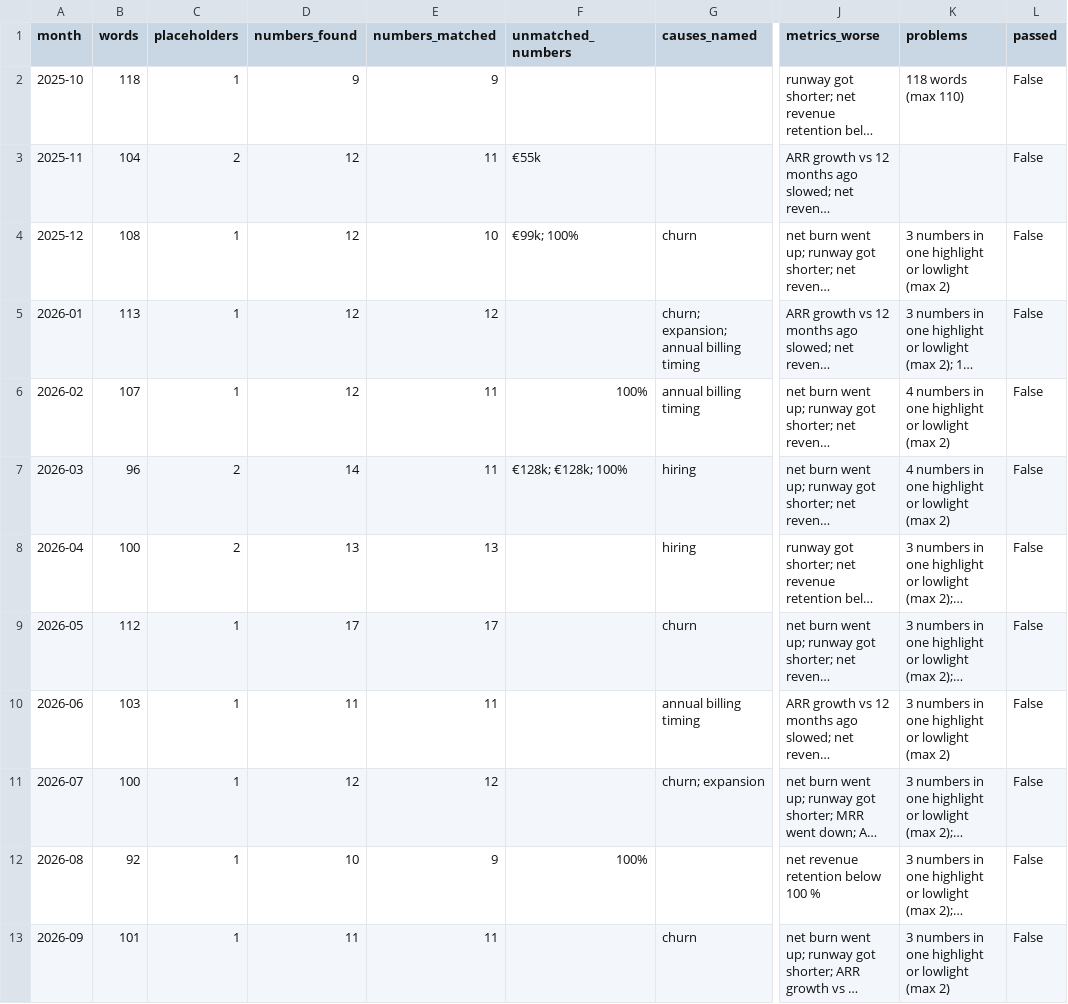
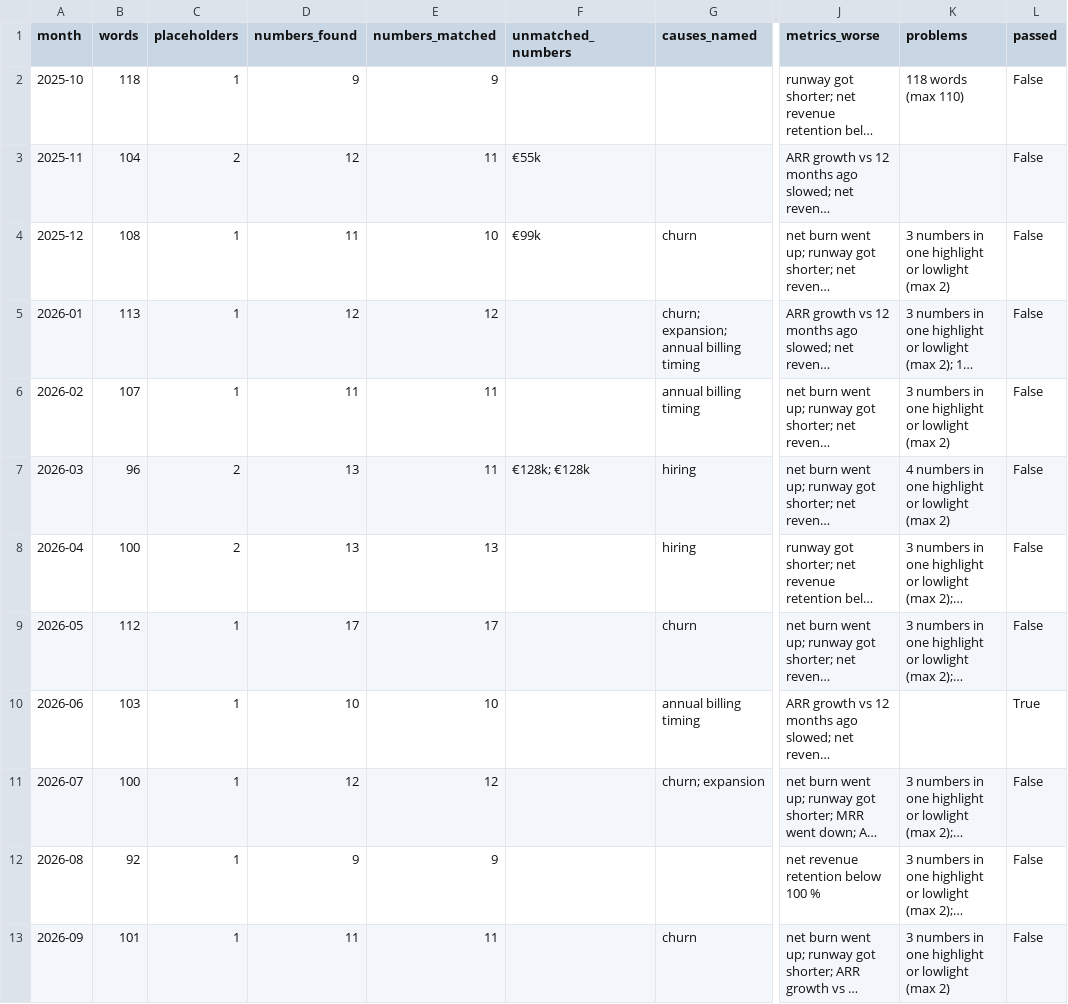
Before and after one commit to knbarka-beep/startup-runway, a CSV file: data/check/update_checks.csv, drawn as a sheet; only a part is shown, gaps mark what is left out; long unchanged cells end in …; the diff names each change by its address in the sheet, - before the commit and + after, or states it on an @@ line.

```diff
--- a/data/check/update_checks.csv
+++ b/data/check/update_checks.csv
-D4 (numbers_found): 12
+D4 (numbers_found): 11
-F4 (unmatched_numbers): €99k; 100%
+F4 (unmatched_numbers): €99k
-D6 (numbers_found): 12
+D6 (numbers_found): 11
-F6 (unmatched_numbers): 100%
+F6 (unmatched_numbers): (empty)
-K6 (problems): 4 numbers in…
+K6 (problems): 3 numbers in…
-D7 (numbers_found): 14
+D7 (numbers_found): 13
-F7 (unmatched_numbers): €128k; €128k; 100%
+F7 (unmatched_numbers): €128k; €128k
-D10 (numbers_found): 11
+D10 (numbers_found): 10
-E10 (numbers_matched): 11
+E10 (numbers_matched): 10
-K10 (problems): 3 numbers in one highlight or lowlight (max 2)
+K10 (problems): (empty)
-L10 (passed): False
+L10 (passed): True
-D12 (numbers_found): 10
+D12 (numbers_found): 9
-F12 (unmatched_numbers): 100%
+F12 (unmatched_numbers): (empty)
```
Also changed, not shown: 5 other files.
